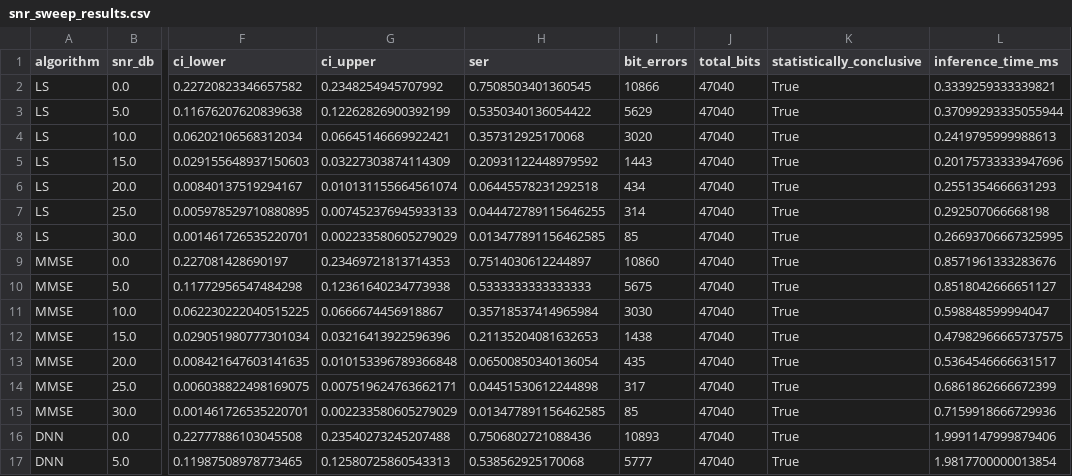
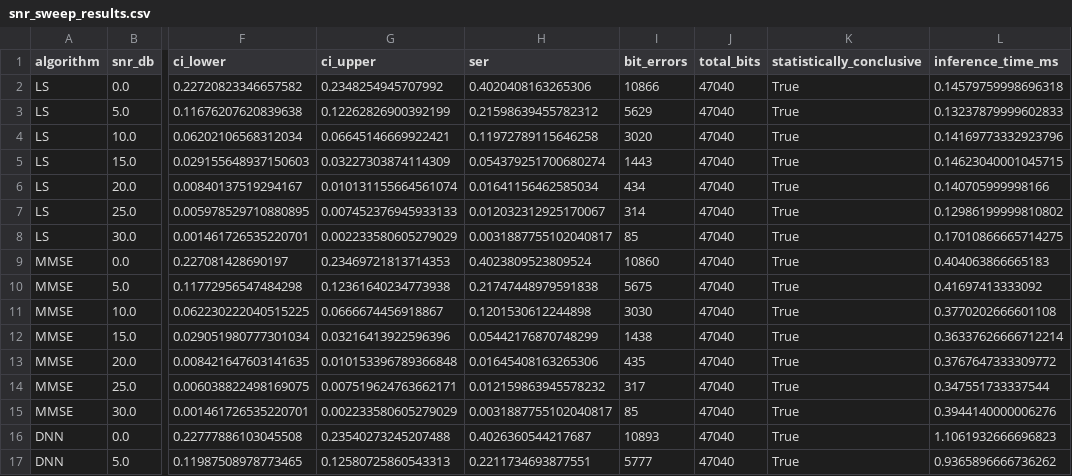
Before and after one commit to Rajan3103/NeuroMIMO, a CSV file: backend/results/snr_sweep_results.csv, drawn as a sheet; only a part is shown, gaps mark what is left out; the diff covers the shown part only; the diff names each change by its address in the sheet, - before the commit and + after, or states it on an @@ line.

```diff
--- a/backend/results/snr_sweep_results.csv
+++ b/backend/results/snr_sweep_results.csv
-H2 (ser): 0.7508503401360545
+H2 (ser): 0.4020408163265306
-L2 (inference_time_ms): 0.3339259333339821
+L2 (inference_time_ms): 0.14579759998696318
-H3 (ser): 0.5350340136054422
+H3 (ser): 0.21598639455782312
-L3 (inference_time_ms): 0.37099293335055944
+L3 (inference_time_ms): 0.13237879999602833
-H4 (ser): 0.357312925170068
+H4 (ser): 0.11972789115646258
-L4 (inference_time_ms): 0.2419795999988613
+L4 (inference_time_ms): 0.14169773332923796
-H5 (ser): 0.20931122448979592
+H5 (ser): 0.054379251700680274
-L5 (inference_time_ms): 0.20175733333947696
+L5 (inference_time_ms): 0.14623040001045715
-H6 (ser): 0.06445578231292518
+H6 (ser): 0.01641156462585034
-L6 (inference_time_ms): 0.2551354666631293
+L6 (inference_time_ms): 0.140705999998166
-H7 (ser): 0.044472789115646255
+H7 (ser): 0.012032312925170067
-L7 (inference_time_ms): 0.292507066668198
+L7 (inference_time_ms): 0.12986199999810802
-H8 (ser): 0.013477891156462585
+H8 (ser): 0.0031887755102040817
-L8 (inference_time_ms): 0.26693706667325995
+L8 (inference_time_ms): 0.17010866665714275
-H9 (ser): 0.7514030612244897
+H9 (ser): 0.4023809523809524
-L9 (inference_time_ms): 0.8571961333283676
+L9 (inference_time_ms): 0.404063866665183
-H10 (ser): 0.5333333333333333
+H10 (ser): 0.21747448979591838
-L10 (inference_time_ms): 0.8518042666651127
+L10 (inference_time_ms): 0.41697413333092
-H11 (ser): 0.35718537414965984
+H11 (ser): 0.1201530612244898
-L11 (inference_time_ms): 0.598848599994047
+L11 (inference_time_ms): 0.3770202666601108
-H12 (ser): 0.21135204081632653
+H12 (ser): 0.05442176870748299
-L12 (inference_time_ms): 0.47982966665737575
+L12 (inference_time_ms): 0.36337626666712214
-H13 (ser): 0.06500850340136054
+H13 (ser): 0.01645408163265306
-L13 (inference_time_ms): 0.5364546666631517
+L13 (inference_time_ms): 0.3767647333309772
-H14 (ser): 0.04451530612244898
+H14 (ser): 0.012159863945578232
-L14 (inference_time_ms): 0.6861862666672399
+L14 (inference_time_ms): 0.347551733337544
-H15 (ser): 0.013477891156462585
+H15 (ser): 0.0031887755102040817
-L15 (inference_time_ms): 0.7159918666729936
+L15 (inference_time_ms): 0.3944140000006276
-H16 (ser): 0.7506802721088436
+H16 (ser): 0.4026360544217687
-L16 (inference_time_ms): 1.9991147999879406
+L16 (inference_time_ms): 1.1061932666696823
-H17 (ser): 0.538562925170068
+H17 (ser): 0.2211734693877551
-L17 (inference_time_ms): 1.9817700000013854
+L17 (inference_time_ms): 0.9365896666736262
```
Also changed, not shown: 24 edited cells elsewhere in this file, 10 other files.
